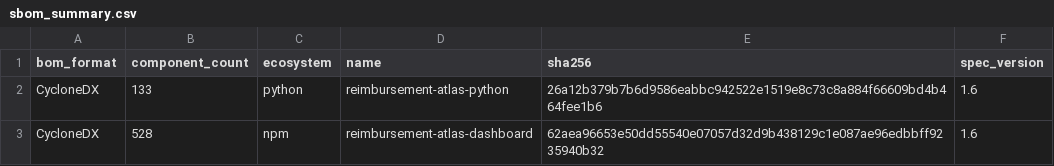
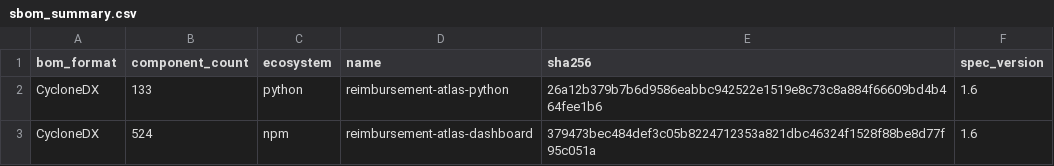
Before and after one commit to edithatogo/reimbursement-atlas, a CSV file: apps/dashboard/public/data/sbom_summary.csv, drawn as a sheet.

Commit message:
Regenerate SBOM after Astro patch update

```diff
--- a/apps/dashboard/public/data/sbom_summary.csv
+++ b/apps/dashboard/public/data/sbom_summary.csv
@@ -2,2 +2,2 @@ bom_format,component_count,ecosystem,name,sha256,spec_version
 CycloneDX,133,python,reimbursement-atlas-python,26a12b379b7b6d9586eabbc942522e1519e8c73c8a884f66609bd4b464fee1b6,1.6
-CycloneDX,528,npm,reimbursement-atlas-dashboard,62aea96653e50dd55540e07057d32d9b438129c1e087ae96edbbff9235940b32,1.6
+CycloneDX,524,npm,reimbursement-atlas-dashboard,379473bec484def3c05b8224712353a821dbc46324f1528f88be8d77f95c051a,1.6
```
Also changed, not shown: data/derived/sbom/sbom_summary.csv, data/derived/seed_lake/sbom_summary/sbom_summary.csv, 9 other files.
